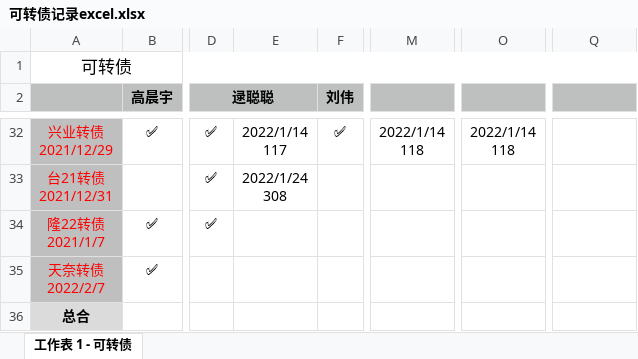
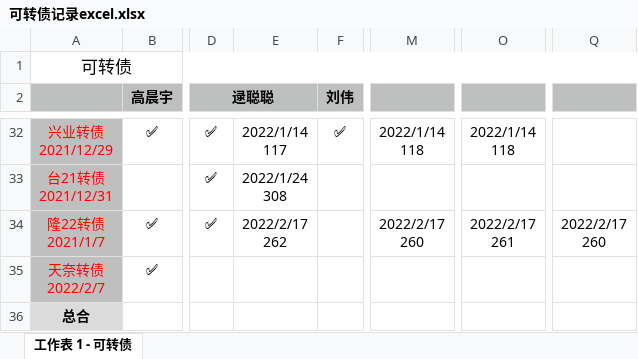
Before and after one commit to houlucheng/personalProject, an Excel workbook: fileHLC/可转债记录excel.xlsx, sheet 工作表 1 - 可转债, drawn as a sheet; only a part is shown, gaps mark what is left out; values as stored, in another font and other column widths than the file's, no borders; ↵ is a line break in a cell; the diff names each change by its address in the sheet, - before the commit and + after, or states it on an @@ line.

```diff
--- a/fileHLC/可转债记录excel.xlsx (sheet 工作表 1 - 可转债)
+++ b/fileHLC/可转债记录excel.xlsx (sheet 工作表 1 - 可转债)
-E34: (empty)
+E34: 2022/2/17 ↵ 262
-M34: (empty)
+M34: 2022/2/17 ↵ 260
-O34: (empty)
+O34: 2022/2/17 ↵ 261
-Q34: (empty)
+Q34: 2022/2/17 ↵ 260
```
Also changed, not shown: 3 other files.
